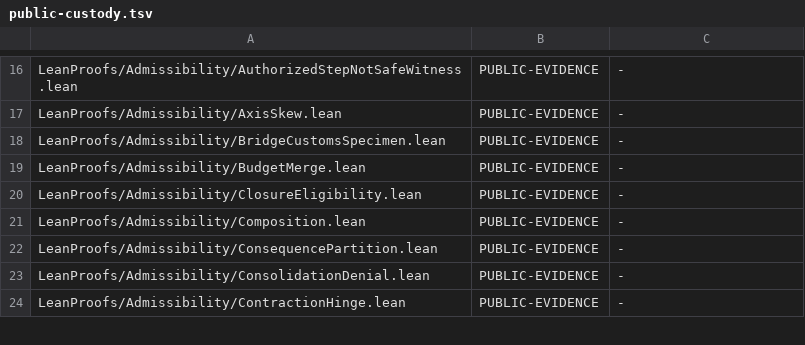
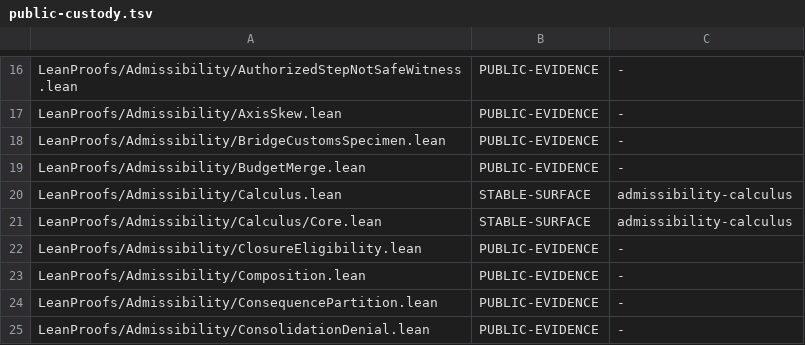
Before and after one commit to unpingable/lean, a TSV file: scripts/public-custody.tsv, drawn as a sheet; only a part is shown, gaps mark what is left out; the shorter side is filled out with more unchanged rows; the diff names each change by its address in the sheet, - before the commit and + after, or states it on an @@ line.

```diff
--- a/scripts/public-custody.tsv
+++ b/scripts/public-custody.tsv
+row 20: LeanProofs/Admissibility/Calculus.lean | STABLE-SURFACE | admissibility-calculus
+row 21: LeanProofs/Admissibility/Calculus/Core.lean | STABLE-SURFACE | admissibility-calculus
```
Also changed, not shown: scripts/public-targets.tsv, scripts/stable-surfaces.tsv, 10 other files.
